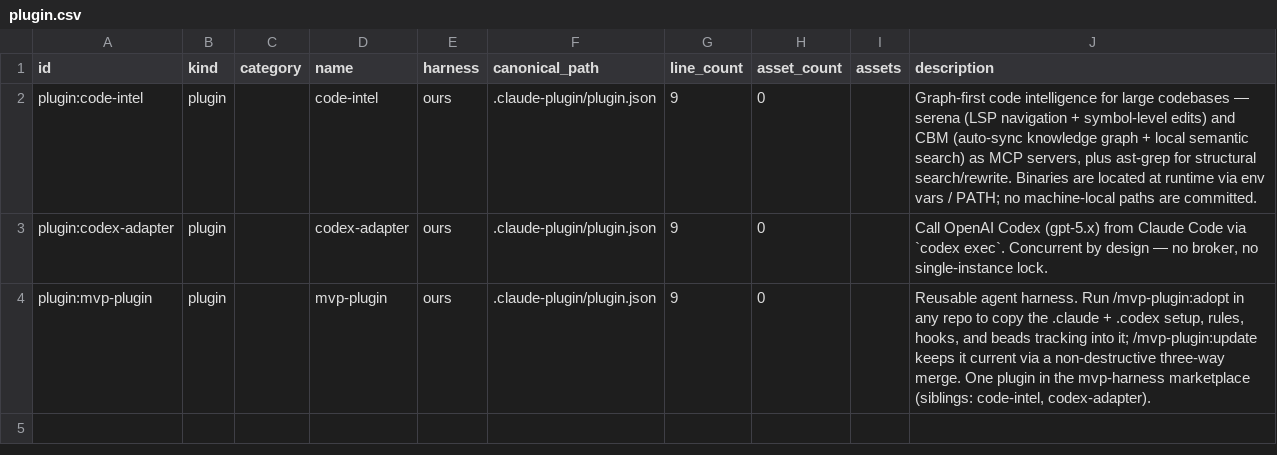
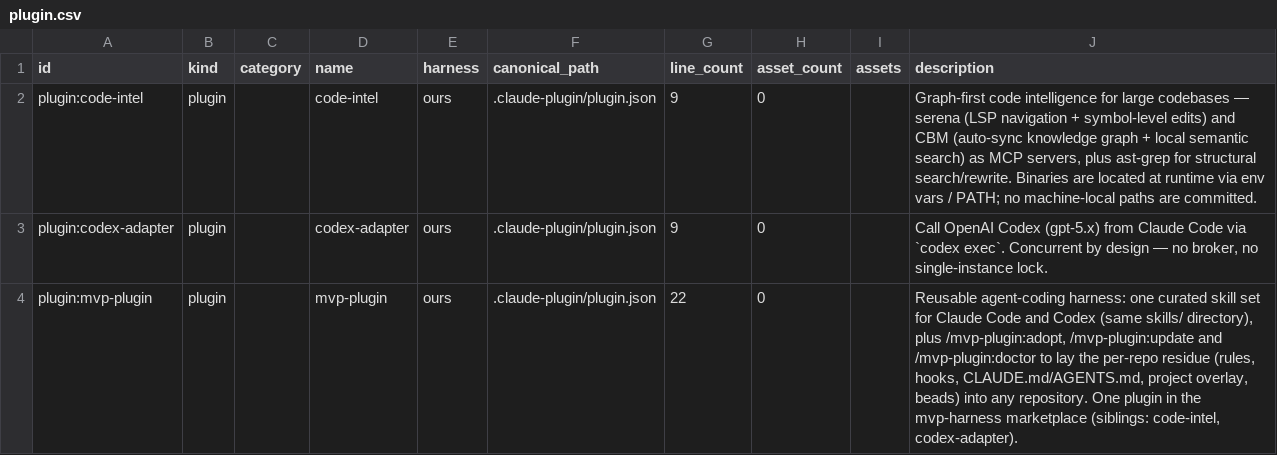
Before and after one commit to MVPavan/coding-ritual, a CSV file: harness_lifecycle/inventory/ours/plugin.csv, drawn as a sheet.

```diff
--- a/harness_lifecycle/inventory/ours/plugin.csv
+++ b/harness_lifecycle/inventory/ours/plugin.csv
@@ -3,2 +3,2 @@ plugin:code-intel,plugin,,code-intel,ours,.claude-plugin/plugin.json,9,0,,"Graph
 plugin:codex-adapter,plugin,,codex-adapter,ours,.claude-plugin/plugin.json,9,0,,"Call OpenAI Codex (gpt-5.x) from Claude Code via `codex exec`. Concurrent by design — no broker, no single-instance lock."
-plugin:mvp-plugin,plugin,,mvp-plugin,ours,.claude-plugin/plugin.json,9,0,,"Reusable agent harness. Run /mvp-plugin:adopt in any repo to copy the .claude + .codex setup, rules, hooks, and beads tracking into it; /mvp-plugin:update keeps it current via a non-destructive three-way merge. One plugin in the mvp-harness marketplace (siblings: code-intel, codex-adapter)."
+plugin:mvp-plugin,plugin,,mvp-plugin,ours,.claude-plugin/plugin.json,22,0,,"Reusable agent-coding harness: one curated skill set for Claude Code and Codex (same skills/ directory), plus /mvp-plugin:adopt, /mvp-plugin:update and /mvp-plugin:doctor to lay the per-repo residue (rules, hooks, CLAUDE.md/AGENTS.md, project overlay, beads) into any repository. One plugin in the mvp-harness marketplace (siblings: code-intel, codex-adapter)."
```
Also changed, not shown: harness_lifecycle/inventory/ours/agent.csv, harness_lifecycle/inventory/ours/command.csv, 18 other files.
